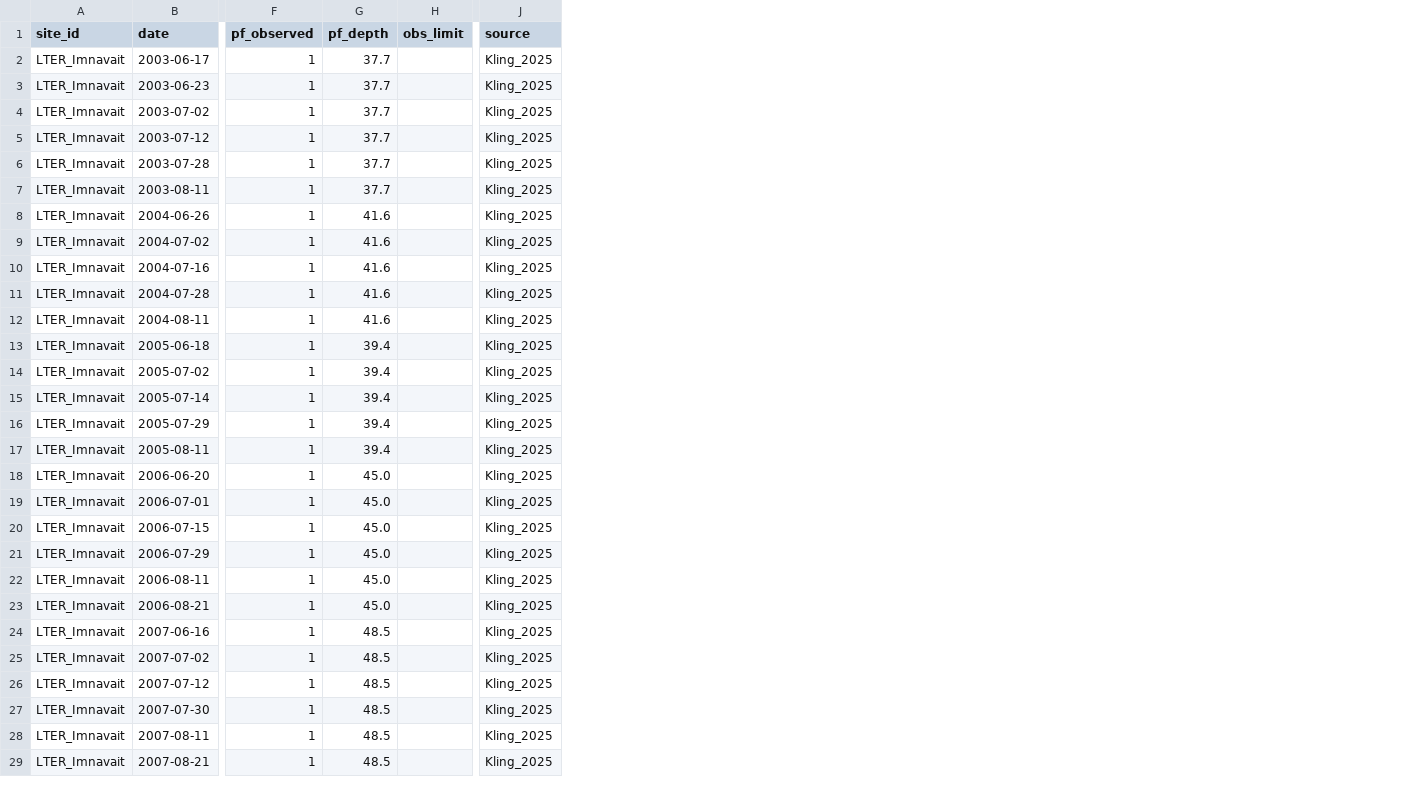
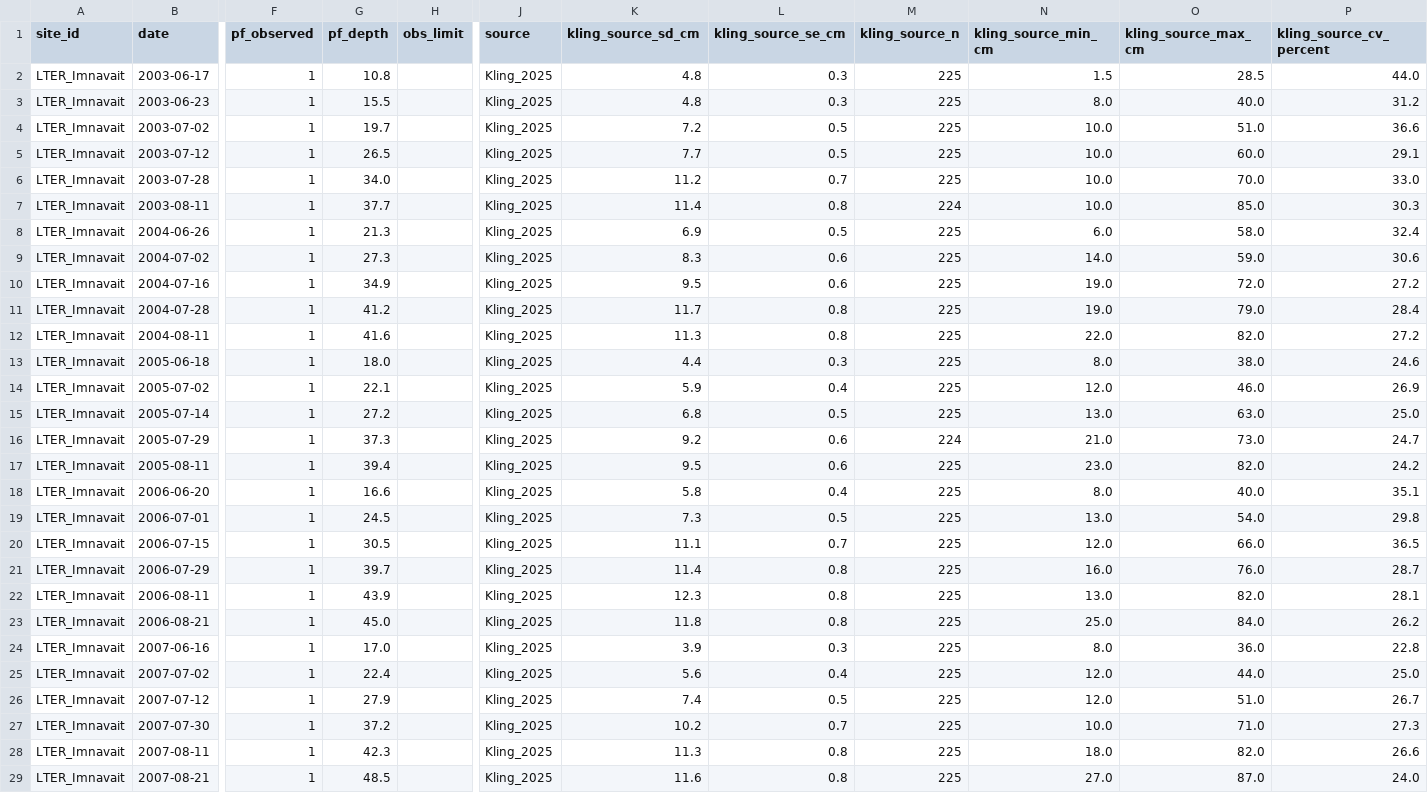
Before and after one commit to jonschwenk/cusp, a CSV file: data/Kling_2025/processed_kling_2025.csv, drawn as a sheet; only a part is shown, gaps mark what is left out; the diff covers the shown part only; the diff names each change by its address in the sheet, - before the commit and + after, or states it on an @@ line.

```diff
--- a/data/Kling_2025/processed_kling_2025.csv
+++ b/data/Kling_2025/processed_kling_2025.csv
+column K (kling_source_sd_cm), rows 2-29: 4.8 | 4.8 | 7.2 | 7.7 | 11.2 | 11.4 | 6.9 | 8.3 | 9.5 | 11.7 | 11.3 | 4.4 | 5.9 | 6.8 | 9.2 | 9.5 | 5.8 | 7.3 | 11.1 | 11.4 | 12.3 | 11.8 | 3.9 | 5.6 | 7.4 | 10.2 | 11.3 | 11.6
+column L (kling_source_se_cm), rows 2-29: 0.3 | 0.3 | 0.5 | 0.5 | 0.7 | 0.8 | 0.5 | 0.6 | 0.6 | 0.8 | 0.8 | 0.3 | 0.4 | 0.5 | 0.6 | 0.6 | 0.4 | 0.5 | 0.7 | 0.8 | 0.8 | 0.8 | 0.3 | 0.4 | 0.5 | 0.7 | 0.8 | 0.8
+column M (kling_source_n), rows 2-29: 225 | 225 | 225 | 225 | 225 | 224 | 225 | 225 | 225 | 225 | 225 | 225 | 225 | 225 | 224 | 225 | 225 | 225 | 225 | 225 | 225 | 225 | 225 | 225 | 225 | 225 | 225 | 225
+column N (kling_source_min_cm), rows 2-29: 1.5 | 8.0 | 10.0 | 10.0 | 10.0 | 10.0 | 6.0 | 14.0 | 19.0 | 19.0 | 22.0 | 8.0 | 12.0 | 13.0 | 21.0 | 23.0 | 8.0 | 13.0 | 12.0 | 16.0 | 13.0 | 25.0 | 8.0 | 12.0 | 12.0 | 10.0 | 18.0 | 27.0
+column O (kling_source_max_cm), rows 2-29: 28.5 | 40.0 | 51.0 | 60.0 | 70.0 | 85.0 | 58.0 | 59.0 | 72.0 | 79.0 | 82.0 | 38.0 | 46.0 | 63.0 | 73.0 | 82.0 | 40.0 | 54.0 | 66.0 | 76.0 | 82.0 | 84.0 | 36.0 | 44.0 | 51.0 | 71.0 | 82.0 | 87.0
+column P (kling_source_cv_percent), rows 2-29: 44.0 | 31.2 | 36.6 | 29.1 | 33.0 | 30.3 | 32.4 | 30.6 | 27.2 | 28.4 | 27.2 | 24.6 | 26.9 | 25.0 | 24.7 | 24.2 | 35.1 | 29.8 | 36.5 | 28.7 | 28.1 | 26.2 | 22.8 | 25.0 | 26.7 | 27.3 | 26.6 | 24.0
-G2 (pf_depth): 37.7
+G2 (pf_depth): 10.8
-G3 (pf_depth): 37.7
+G3 (pf_depth): 15.5
-G4 (pf_depth): 37.7
+G4 (pf_depth): 19.7
-G5 (pf_depth): 37.7
+G5 (pf_depth): 26.5
-G6 (pf_depth): 37.7
+G6 (pf_depth): 34.0
-G8 (pf_depth): 41.6
+G8 (pf_depth): 21.3
-G9 (pf_depth): 41.6
+G9 (pf_depth): 27.3
-G10 (pf_depth): 41.6
+G10 (pf_depth): 34.9
-G11 (pf_depth): 41.6
+G11 (pf_depth): 41.2
-G13 (pf_depth): 39.4
+G13 (pf_depth): 18.0
-G14 (pf_depth): 39.4
+G14 (pf_depth): 22.1
-G15 (pf_depth): 39.4
+G15 (pf_depth): 27.2
-G16 (pf_depth): 39.4
+G16 (pf_depth): 37.3
-G18 (pf_depth): 45.0
+G18 (pf_depth): 16.6
-G19 (pf_depth): 45.0
+G19 (pf_depth): 24.5
-G20 (pf_depth): 45.0
+G20 (pf_depth): 30.5
-G21 (pf_depth): 45.0
+G21 (pf_depth): 39.7
-G22 (pf_depth): 45.0
+G22 (pf_depth): 43.9
-G24 (pf_depth): 48.5
+G24 (pf_depth): 17.0
-G25 (pf_depth): 48.5
+G25 (pf_depth): 22.4
-G26 (pf_depth): 48.5
+G26 (pf_depth): 27.9
-G27 (pf_depth): 48.5
+G27 (pf_depth): 37.2
-G28 (pf_depth): 48.5
+G28 (pf_depth): 42.3
```
Also changed, not shown: 59 edited cells elsewhere in this file, data/Daanen_2017/processed_daanen_2017.csv, data/Jorgenson_Kanevskiy_2025/processed_jorgenson_kanevskiy_2025.csv, 40 other files.
